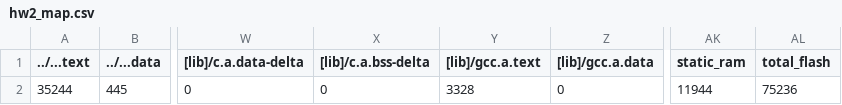
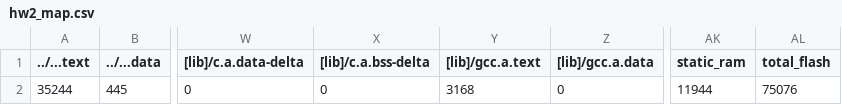
Before and after one commit to s108060006/hw2, a CSV file: hw2/BUILD/B_L4S5I_IOT01A/GCC_ARM/hw2_map.csv, drawn as a sheet; only a part is shown, gaps mark what is left out; the diff names each change by its address in the sheet, - before the commit and + after, or states it on an @@ line.

```diff
--- a/hw2/BUILD/B_L4S5I_IOT01A/GCC_ARM/hw2_map.csv
+++ b/hw2/BUILD/B_L4S5I_IOT01A/GCC_ARM/hw2_map.csv
-Y2 ([lib]/gcc.a.text): 3328
+Y2 ([lib]/gcc.a.text): 3168
-AL2 (total_flash): 75236
+AL2 (total_flash): 75076
```
Also changed, not shown: 10 other files.
